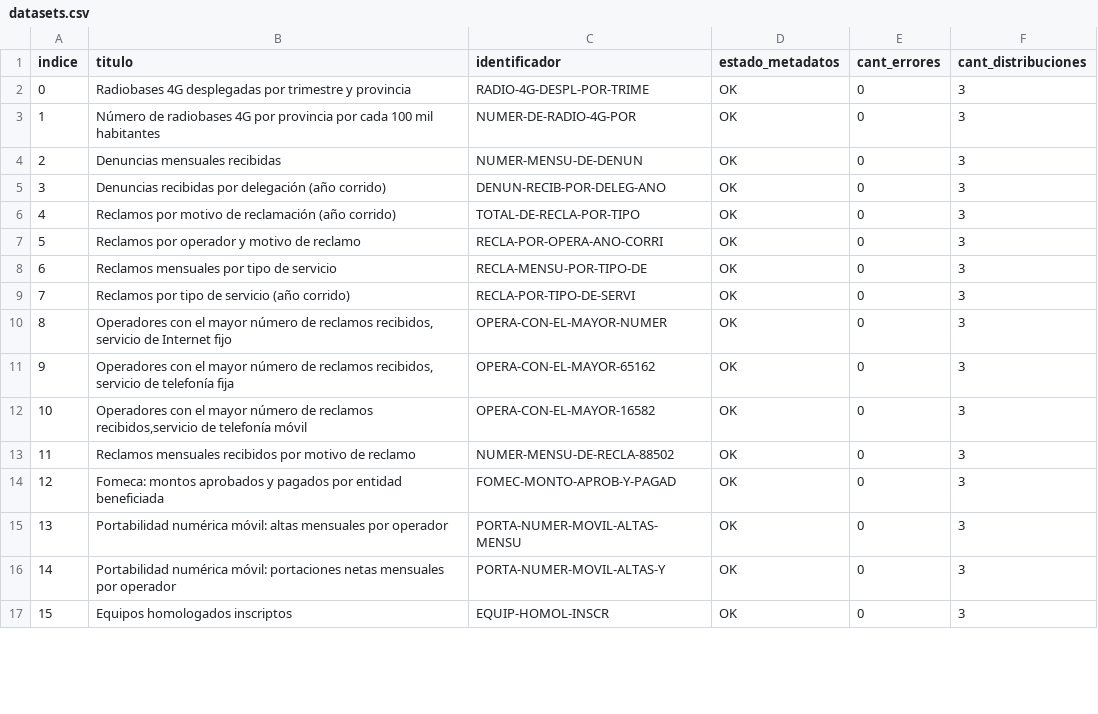
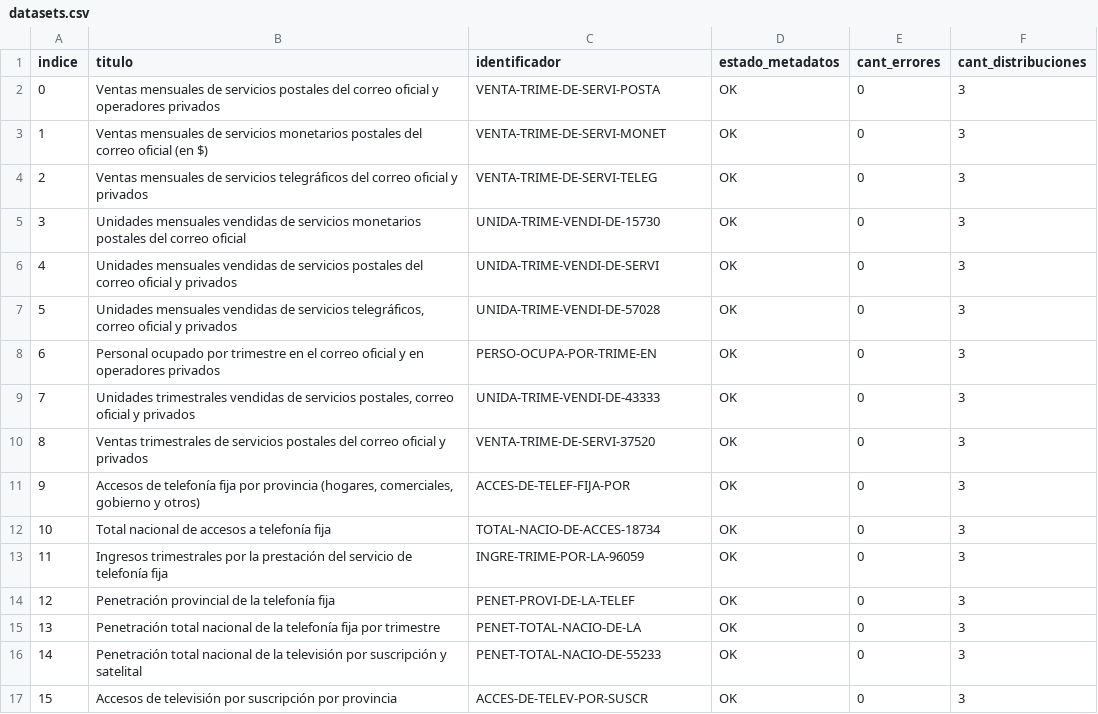
Before and after one commit to augustodevesa/libreria-catalogos, a CSV file: enacom/datasets.csv, drawn as a sheet; only a part is shown; the diff covers the shown part only.

Commit message:
Modifico archivo enacom/datasets.csv según cambios del 2017-09-27

```diff
--- a/enacom/datasets.csv
+++ b/enacom/datasets.csv
@@ -1,17 +1,17 @@
 indice,titulo,identificador,estado_metadatos,cant_errores,cant_distribuciones
-0,Radiobases 4G desplegadas por trimestre y provincia,RADIO-4G-DESPL-POR-TRIME,OK,0,3
-1,Número de radiobases 4G por provincia por cada 100 mil habitantes,NUMER-DE-RADIO-4G-POR,OK,0,3
-2,Denuncias mensuales recibidas,NUMER-MENSU-DE-DENUN,OK,0,3
-3,Denuncias recibidas por delegación (año corrido),DENUN-RECIB-POR-DELEG-ANO,OK,0,3
-4,Reclamos por motivo de reclamación (año corrido),TOTAL-DE-RECLA-POR-TIPO,OK,0,3
-5,Reclamos por operador y motivo de reclamo,RECLA-POR-OPERA-ANO-CORRI,OK,0,3
-6,Reclamos mensuales por tipo de servicio,RECLA-MENSU-POR-TIPO-DE,OK,0,3
-7,Reclamos por tipo de servicio (año corrido),RECLA-POR-TIPO-DE-SERVI,OK,0,3
-8,"Operadores con el mayor número de reclamos recibidos, servicio de Internet fijo",OPERA-CON-EL-MAYOR-NUMER,OK,0,3
-9,"Operadores con el mayor número de reclamos recibidos, servicio de telefonía fija",OPERA-CON-EL-MAYOR-65162,OK,0,3
-10,"Operadores con el mayor número de reclamos recibidos,servicio de telefonía móvil",OPERA-CON-EL-MAYOR-16582,OK,0,3
-11,Reclamos mensuales recibidos por motivo de reclamo,NUMER-MENSU-DE-RECLA-88502,OK,0,3
-12,Fomeca: montos aprobados y pagados por entidad beneficiada,FOMEC-MONTO-APROB-Y-PAGAD,OK,0,3
-13,Portabilidad numérica móvil: altas mensuales por operador,PORTA-NUMER-MOVIL-ALTAS-MENSU,OK,0,3
-14,Portabilidad numérica móvil: portaciones netas mensuales por operador,PORTA-NUMER-MOVIL-ALTAS-Y,OK,0,3
-15,Equipos homologados inscriptos,EQUIP-HOMOL-INSCR,OK,0,3
+0,Ventas mensuales de servicios postales del correo oficial y operadores privados,VENTA-TRIME-DE-SERVI-POSTA,OK,0,3
+1,Ventas mensuales de servicios monetarios postales del correo oficial (en $),VENTA-TRIME-DE-SERVI-MONET,OK,0,3
+2,Ventas mensuales de servicios telegráficos del correo oficial y privados,VENTA-TRIME-DE-SERVI-TELEG,OK,0,3
+3,Unidades mensuales vendidas de servicios monetarios postales del correo oficial,UNIDA-TRIME-VENDI-DE-15730,OK,0,3
+4,Unidades mensuales vendidas de servicios postales del correo oficial y privados,UNIDA-TRIME-VENDI-DE-SERVI,OK,0,3
+5,"Unidades mensuales vendidas de servicios telegráficos, correo oficial y privados",UNIDA-TRIME-VENDI-DE-57028,OK,0,3
+6,Personal ocupado por trimestre en el correo oficial y en operadores privados,PERSO-OCUPA-POR-TRIME-EN,OK,0,3
+7,"Unidades trimestrales vendidas de servicios postales, correo oficial y privados",UNIDA-TRIME-VENDI-DE-43333,OK,0,3
+8,Ventas trimestrales de servicios postales del correo oficial y privados,VENTA-TRIME-DE-SERVI-37520,OK,0,3
+9,"Accesos de telefonía fija por provincia (hogares, comerciales, gobierno y otros)",ACCES-DE-TELEF-FIJA-POR,OK,0,3
+10,Total nacional de accesos a telefonía fija,TOTAL-NACIO-DE-ACCES-18734,OK,0,3
+11,Ingresos trimestrales por la prestación del servicio de telefonía fija,INGRE-TRIME-POR-LA-96059,OK,0,3
+12,Penetración provincial de la telefonía fija,PENET-PROVI-DE-LA-TELEF,OK,0,3
+13,Penetración total nacional de la telefonía fija por trimestre,PENET-TOTAL-NACIO-DE-LA,OK,0,3
+14,Penetración total nacional de la televisión por suscripción y satelital,PENET-TOTAL-NACIO-DE-55233,OK,0,3
+15,Accesos de televisión por suscripción por provincia,ACCES-DE-TELEV-POR-SUSCR,OK,0,3
```
Also changed, not shown: 70 edited cells elsewhere in this file.
